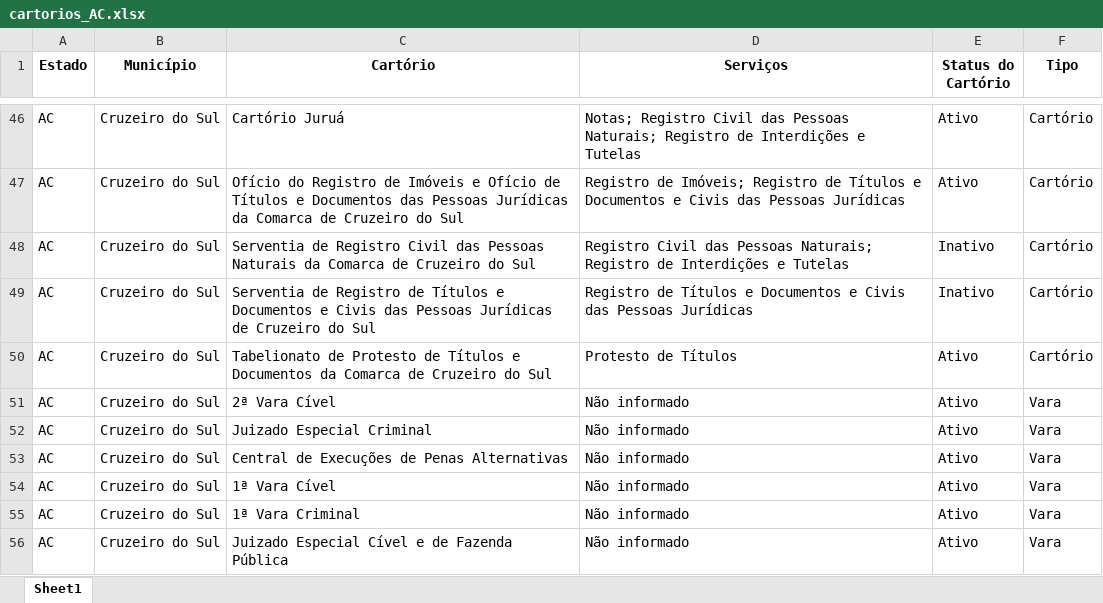
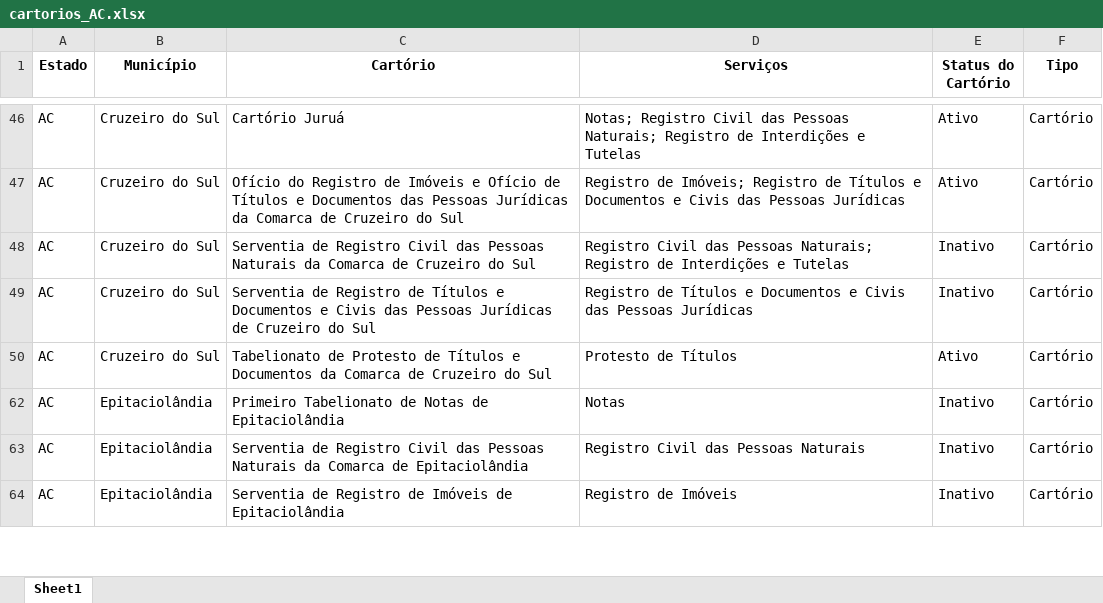
Before and after one commit to dyegovf/raspagem_cartorios_evaras_brasil, an Excel workbook: cartorios-e-varas/cartorios_AC.xlsx, sheet Sheet1, drawn as a sheet; only a part is shown, gaps mark what is left out; the shorter side is filled out with more unchanged rows; values as stored, in another font and other column widths than the file's, no borders; table styles not drawn; the diff covers the shown part only; the diff names each change by its address in the sheet, - before the commit and + after, or states it on an @@ line.

```diff
--- a/cartorios-e-varas/cartorios_AC.xlsx (sheet Sheet1)
+++ b/cartorios-e-varas/cartorios_AC.xlsx (sheet Sheet1)
@@ row 51 hidden: AC | Cruzeiro do Sul | 2ª Vara Cível | Não informado | Ativo | Vara @@
@@ row 52 hidden: AC | Cruzeiro do Sul | Juizado Especial Criminal | Não informado | Ativo | Vara @@
@@ row 53 hidden: AC | Cruzeiro do Sul | Central de Execuções de Penas Alternativas | Não informado | Ativo | Vara @@
@@ row 54 hidden: AC | Cruzeiro do Sul | 1ª Vara Cível | Não informado | Ativo | Vara @@
@@ row 55 hidden: AC | Cruzeiro do Sul | 1ª Vara Criminal | Não informado | Ativo | Vara @@
@@ row 56 hidden: AC | Cruzeiro do Sul | Juizado Especial Cível e de Fazenda Pública | Não informado | Ativo | Vara @@
```
Also changed, not shown: 111 hidden or unhidden rows elsewhere in this sheet, cartorios-e-varas/cartorios_RJ.xlsx, 3 other files.
